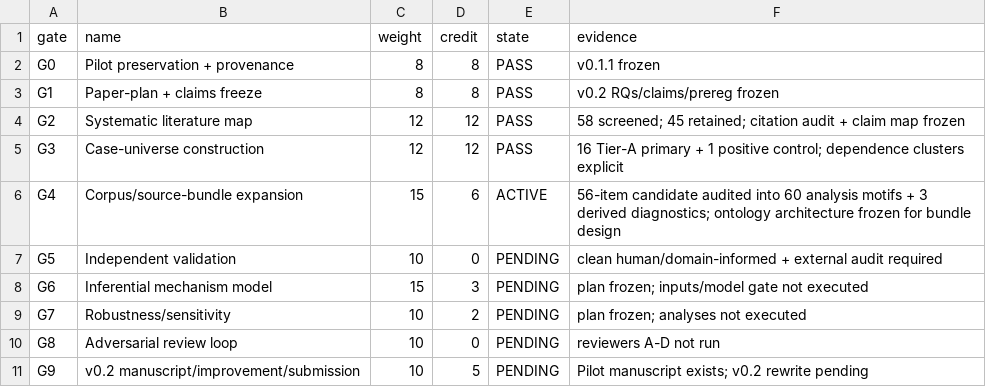
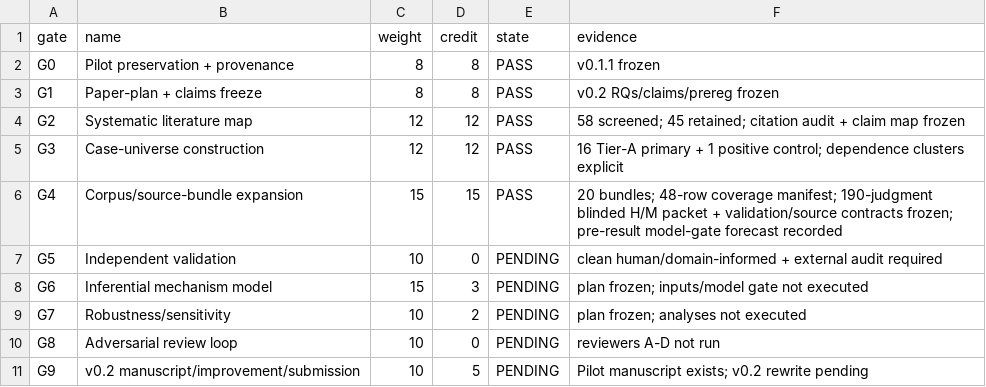
Before and after one commit to CochraneK/ARIS4C, a CSV file: papers/023-myth-convergence/data/gate_register_v0.2.csv, drawn as a sheet.

Commit message:
research(023): freeze v0.2 primary bundles and validation packet

```diff
--- a/papers/023-myth-convergence/data/gate_register_v0.2.csv
+++ b/papers/023-myth-convergence/data/gate_register_v0.2.csv
@@ -5,3 +5,3 @@ G2,Systematic literature map,12,12,PASS,58 screened; 45 retained; citation audit
 G3,Case-universe construction,12,12,PASS,16 Tier-A primary + 1 positive control; dependence clusters explicit
-G4,Corpus/source-bundle expansion,15,6,ACTIVE,56-item candidate audited into 60 analysis motifs + 3 derived diagnostics; ontology architecture frozen for bundle design
+G4,Corpus/source-bundle expansion,15,15,PASS,20 bundles; 48-row coverage manifest; 190-judgment blinded H/M packet + validation/source contracts frozen; pre-result model-gate forecast recorded
 G5,Independent validation,10,0,PENDING,clean human/domain-informed + external audit required
```
Also changed, not shown: 24 other files.
